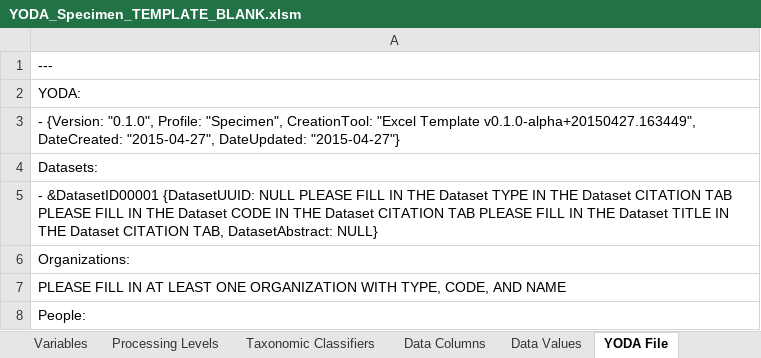
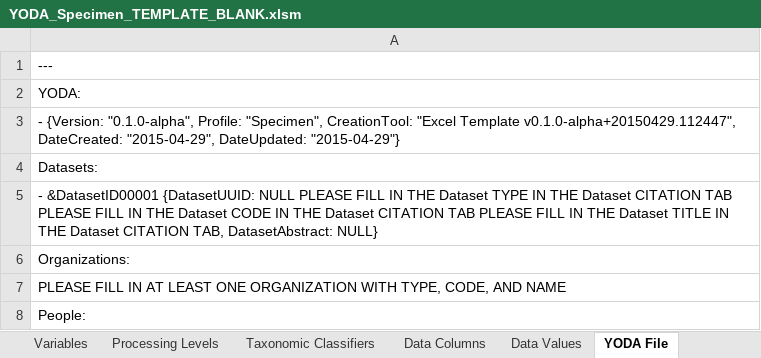
Before and after one commit to ODM2/YODA-File, an Excel workbook: ExcelTemplates/Prototypes/YODA_Specimen_TEMPLATE_BLANK.xlsm, sheet YODA File, drawn as a sheet; only a part is shown; values as stored, in another font and other column widths than the file's, no borders; conditional formats not drawn; the diff names each change by its address in the sheet, - before the commit and + after, or states it on an @@ line.

Commit message:
Got the CV macro working on the "blank" version
I got the macro to update controlled vocabularies working on the "blank"
(ie, protected) version of the template.  Since it's now working well, I
also renamed the version with the CV macro to working and archived the
other version.

```diff
--- a/ExcelTemplates/Prototypes/YODA_Specimen_TEMPLATE_BLANK.xlsm (sheet YODA File)
+++ b/ExcelTemplates/Prototypes/YODA_Specimen_TEMPLATE_BLANK.xlsm (sheet YODA File)
-A3: - {Version: "0.1.0", Profile: "Specimen", CreationTool: "Excel Template v0.1.0-alpha+20150427.163449", DateCreated: "2015-04-27", DateUpdated: "2015-04-27"}
+A3: - {Version: "0.1.0-alpha", Profile: "Specimen", CreationTool: "Excel Template v0.1.0-alpha+20150429.112447", DateCreated: "2015-04-29", DateUpdated: "2015-04-29"}
```
Also changed, not shown: sheet Instructions, charts or pictures, ExcelTemplates/Prototypes/YODA_Specimen_TEMPLATE_WORKING.xlsm, 3 other files.
